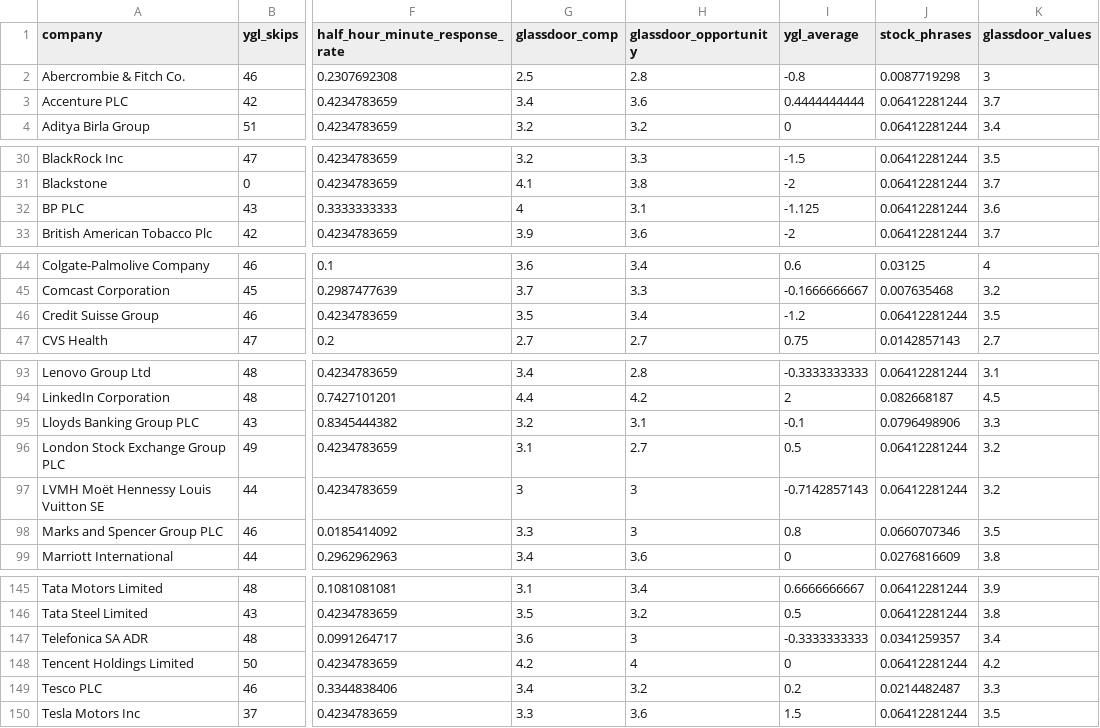
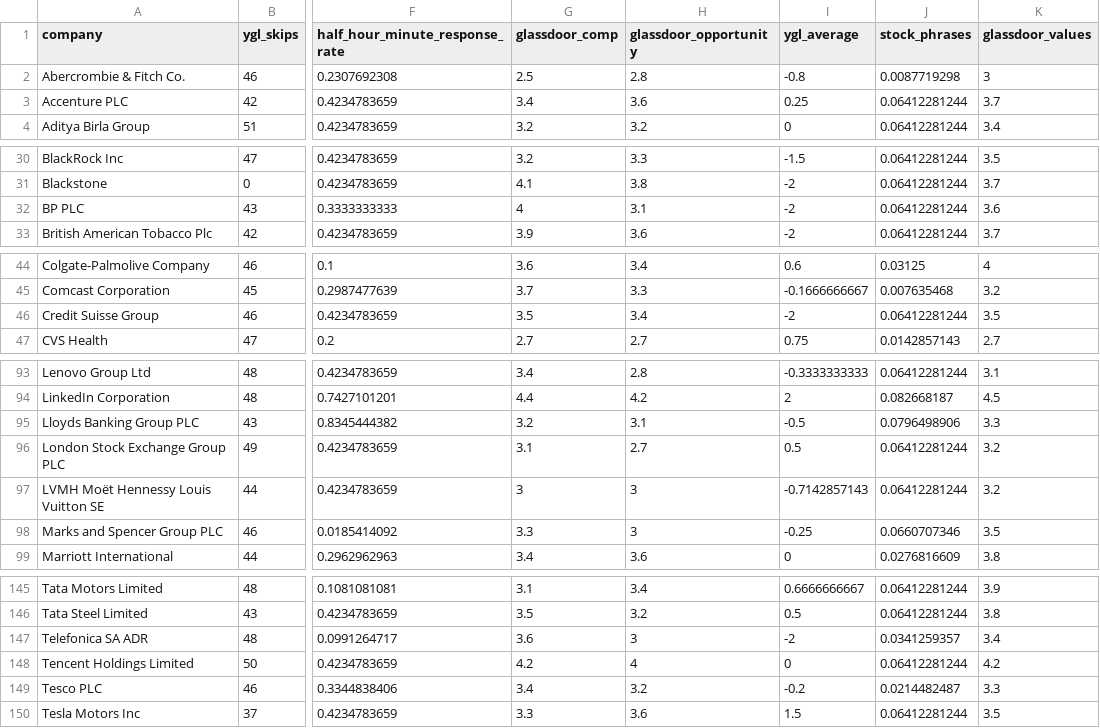
Before and after one commit to salimfadhley/ladygeek2, a CSV file: src/main/resources/inputs/ygl_corrected.csv, drawn as a sheet; only a part is shown, gaps mark what is left out; the diff covers the shown part only; the diff names each change by its address in the sheet, - before the commit and + after, or states it on an @@ line.

```diff
--- a/src/main/resources/inputs/ygl_corrected.csv
+++ b/src/main/resources/inputs/ygl_corrected.csv
-I3 (ygl_average): 0.4444444444
+I3 (ygl_average): 0.25
-I32 (ygl_average): -1.125
+I32 (ygl_average): -2
-I46 (ygl_average): -1.2
+I46 (ygl_average): -2
-I95 (ygl_average): -0.1
+I95 (ygl_average): -0.5
-I98 (ygl_average): 0.8
+I98 (ygl_average): -0.25
-I147 (ygl_average): -0.3333333333
+I147 (ygl_average): -2
-I149 (ygl_average): 0.2
+I149 (ygl_average): -0.2
```
Also changed, not shown: 11 edited cells elsewhere in this file, src/main/resources/inputs/targets.csv, 14 other files.
